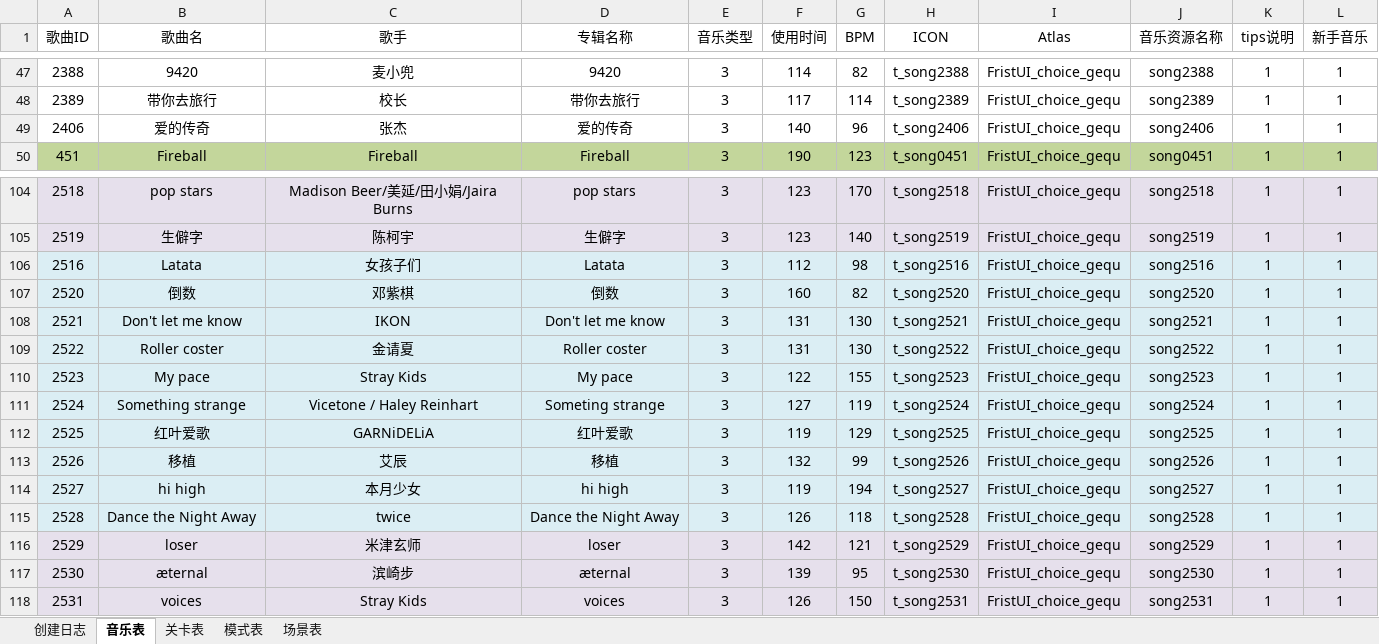
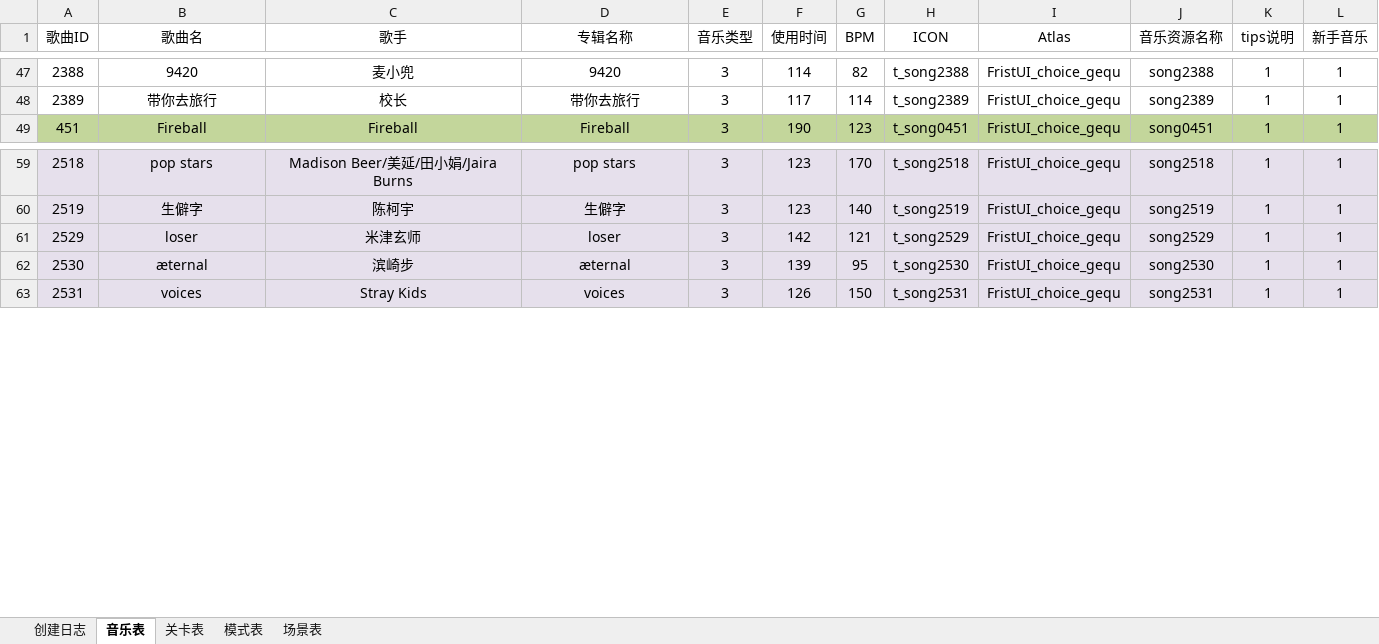
Before and after one commit to singlejoyce/check_music, an Excel workbook: Config/音乐表.xlsx, sheet 音乐表, drawn as a sheet; only a part is shown, gaps mark what is left out; values as stored, in another font and other column widths than the file's, no borders; removed rows and columns are numbered as before the commit, all else as after; the diff covers the shown part only; the diff names each change by its address in the sheet, - before the commit and + after, or states it on an @@ line.

```diff
--- a/Config/音乐表.xlsx (sheet 音乐表)
+++ b/Config/音乐表.xlsx (sheet 音乐表)
-row 49: 2406 | 爱的传奇 | 张杰 | 爱的传奇 | 3 | 140 | 96 | t_song2406 | FristUI_choice_gequ | song2406 | 1 | 1
-row 106: 2516 | Latata | 女孩子们 | Latata | 3 | 112 | 98 | t_song2516 | FristUI_choice_gequ | song2516 | 1 | 1
-row 107: 2520 | 倒数 | 邓紫棋 | 倒数 | 3 | 160 | 82 | t_song2520 | FristUI_choice_gequ | song2520 | 1 | 1
-row 108: 2521 | Don't let me know | IKON | Don't let me know | 3 | 131 | 130 | t_song2521 | FristUI_choice_gequ | song2521 | 1 | 1
-row 109: 2522 | Roller coster | 金请夏 | Roller coster | 3 | 131 | 130 | t_song2522 | FristUI_choice_gequ | song2522 | 1 | 1
-row 110: 2523 | My pace | Stray Kids | My pace | 3 | 122 | 155 | t_song2523 | FristUI_choice_gequ | song2523 | 1 | 1
-row 111: 2524 | Something strange | Vicetone / Haley Reinhart | Someting strange | 3 | 127 | 119 | t_song2524 | FristUI_choice_gequ | song2524 | 1 | 1
-row 112: 2525 | 红叶爱歌 | GARNiDELiA | 红叶爱歌 | 3 | 119 | 129 | t_song2525 | FristUI_choice_gequ | song2525 | 1 | 1
-row 113: 2526 | 移植 | 艾辰 | 移植 | 3 | 132 | 99 | t_song2526 | FristUI_choice_gequ | song2526 | 1 | 1
-row 114: 2527 | hi high | 本月少女 | hi high | 3 | 119 | 194 | t_song2527 | FristUI_choice_gequ | song2527 | 1 | 1
-row 115: 2528 | Dance the Night Away | twice | Dance the Night Away | 3 | 126 | 118 | t_song2528 | FristUI_choice_gequ | song2528 | 1 | 1
```
Also changed, not shown: 90 added rows and 44 removed rows elsewhere in this sheet, sheet 关卡表, 3 other files.
